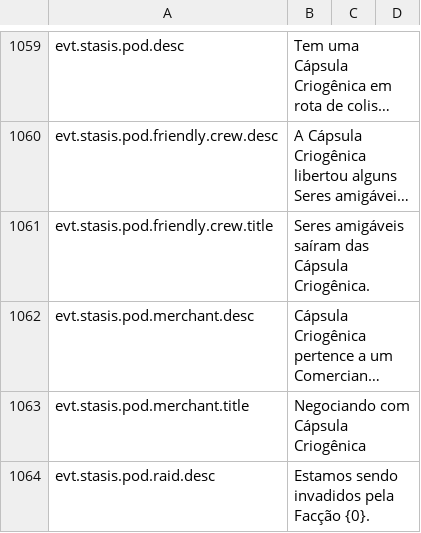
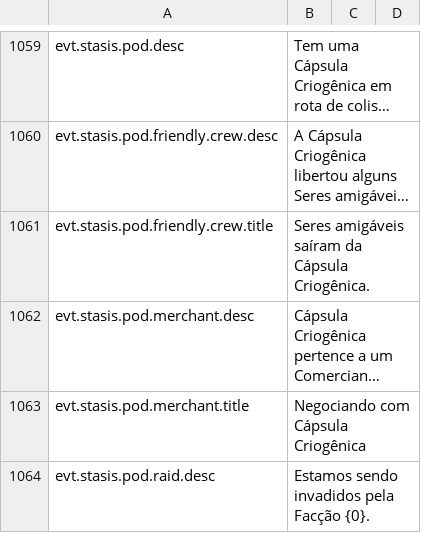
Before and after one commit to kodolinija/stardeus-translations, a CSV file: Translations/Portugues Brasil (Classic).csv, drawn as a sheet; only a part is shown, gaps mark what is left out; long unchanged cells end in …; the diff names each change by its address in the sheet, - before the commit and + after, or states it on an @@ line.

Commit message:
minor singular fix

```diff
--- a/Translations/Portugues Brasil (Classic).csv
+++ b/Translations/Portugues Brasil (Classic).csv
-B1061: …amigáveis saíram das Cápsula Criogênica.
+B1061: …amigáveis saíram da Cápsula Criogênica.
```
